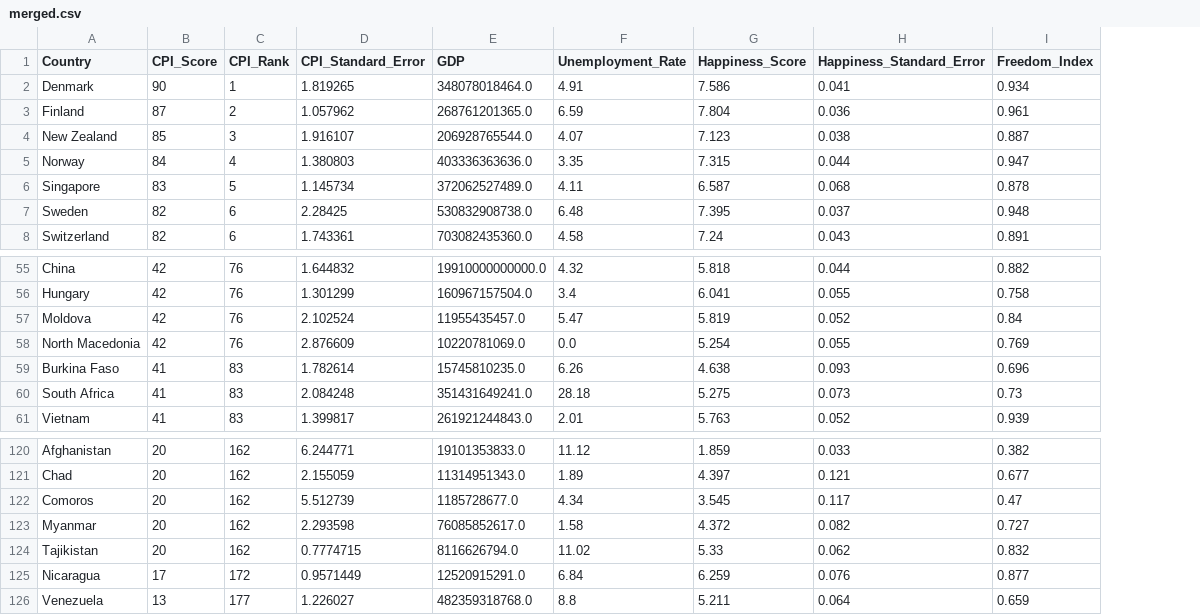
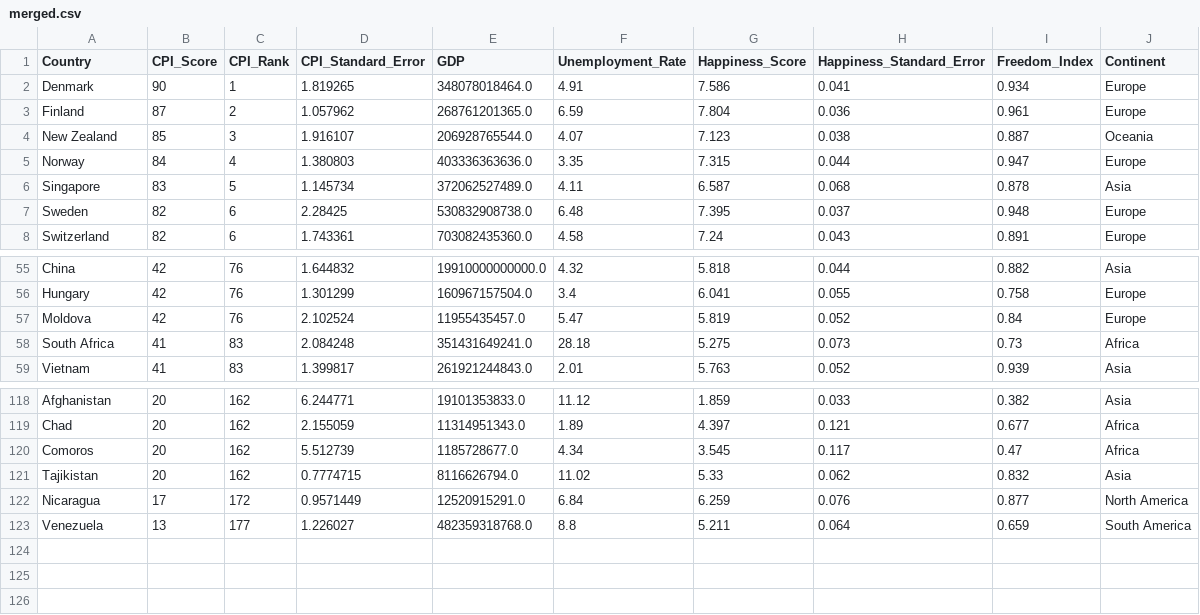
Before and after one commit to Krishtalbot/visualization, a CSV file: datasets/merged.csv, drawn as a sheet; only a part is shown, gaps mark what is left out; removed rows and columns are numbered as before the commit, all else as after; the diff names each change by its address in the sheet, - before the commit and + after, or states it on an @@ line.

Commit message:
Added continent

```diff
--- a/datasets/merged.csv
+++ b/datasets/merged.csv
+column J (Continent), rows 2-8: Europe | Europe | Oceania | Europe | Asia | Europe | Europe; rows 55-59: Asia | Europe | Europe | Africa | Asia; rows 118-123: Asia | Africa | Africa | Asia | North America | South America
-row 58: North Macedonia | 42 | 76 | 2.876609 | 10220781069.0 | 0.0 | 5.254 | 0.055 | 0.769
-row 59: Burkina Faso | 41 | 83 | 1.782614 | 15745810235.0 | 6.26 | 4.638 | 0.093 | 0.696
-row 123: Myanmar | 20 | 162 | 2.293598 | 76085852617.0 | 1.58 | 4.372 | 0.082 | 0.727
```
Also changed, not shown: 2 other files.
